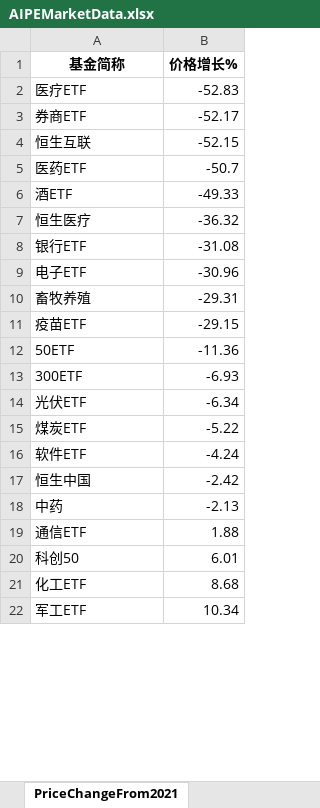
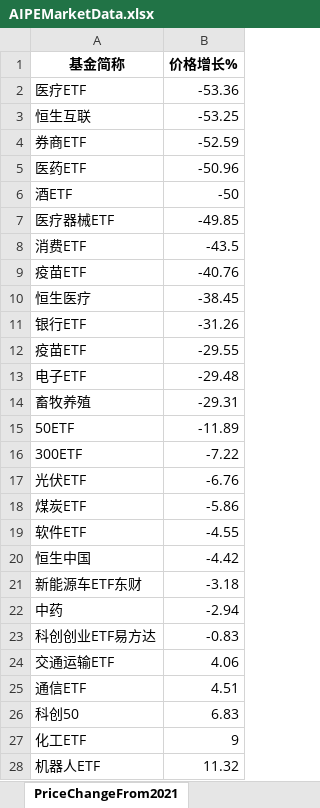
Before and after one commit to digital-era/AIPEMarketDashboard, an Excel workbook: AIPEMarketData.xlsx, sheet PriceChangeFrom2021, drawn as a sheet; only a part is shown; values as stored, in another font and other column widths than the file's, no borders; removed rows and columns are numbered as before the commit, all else as after; the diff covers the shown part only; the diff names each change by its address in the sheet, - before the commit and + after, or states it on an @@ line.

```diff
--- a/AIPEMarketData.xlsx (sheet PriceChangeFrom2021)
+++ b/AIPEMarketData.xlsx (sheet PriceChangeFrom2021)
-B2 (价格增长%): -52.83
+B2 (价格增长%): -53.36
-row 3: 券商ETF | -52.17
-B3 (价格增长%): -52.15
+B3 (价格增长%): -53.25
+row 4: 券商ETF | -52.59
-B5 (价格增长%): -50.7
+B5 (价格增长%): -50.96
-B6 (价格增长%): -49.33
+B6 (价格增长%): -50
+row 7: 医疗器械ETF | -49.85
+row 8: 消费ETF | -43.5
+row 9: 疫苗ETF | -40.76
-B10 (价格增长%): -36.32
+B10 (价格增长%): -38.45
-B11 (价格增长%): -31.08
+B11 (价格增长%): -31.26
+row 12: 疫苗ETF | -29.55
-B13 (价格增长%): -30.96
+B13 (价格增长%): -29.48
-row 11: 疫苗ETF | -29.15
-B15 (价格增长%): -11.36
+B15 (价格增长%): -11.89
-B16 (价格增长%): -6.93
+B16 (价格增长%): -7.22
-B17 (价格增长%): -6.34
+B17 (价格增长%): -6.76
-B18 (价格增长%): -5.22
+B18 (价格增长%): -5.86
-B19 (价格增长%): -4.24
+B19 (价格增长%): -4.55
-B20 (价格增长%): -2.42
+B20 (价格增长%): -4.42
+row 21: 新能源车ETF东财 | -3.18
-B22 (价格增长%): -2.13
+B22 (价格增长%): -2.94
+row 23: 科创创业ETF易方达 | -0.83
+row 24: 交通运输ETF | 4.06
-B25 (价格增长%): 1.88
+B25 (价格增长%): 4.51
-B26 (价格增长%): 6.01
+B26 (价格增长%): 6.83
-B27 (价格增长%): 8.68
+B27 (价格增长%): 9
-row 22: 军工ETF | 10.34
+row 28: 机器人ETF | 11.32
```
Also changed, not shown: 14 added rows, 5 removed rows and 19 edited cells elsewhere in this sheet, sheet DistributeHotIndustry, sheet PriceThisYearChange, sheet ShareThisYearChange, sheet TopStockIn5DaysMainFund, sheet ShareChangeFrom2021, sheet ARGroup, 7 more sheets, 1 other file.
